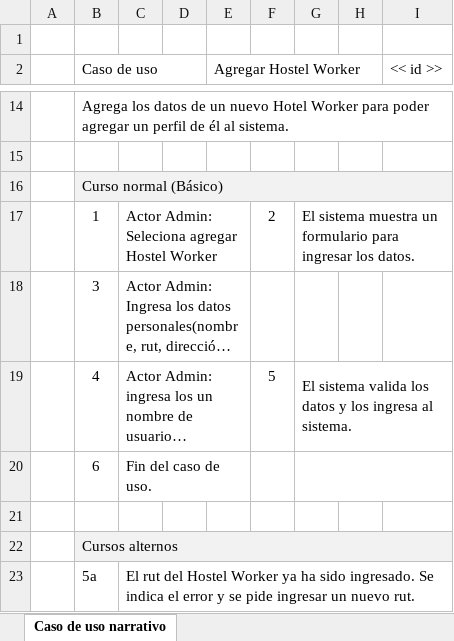
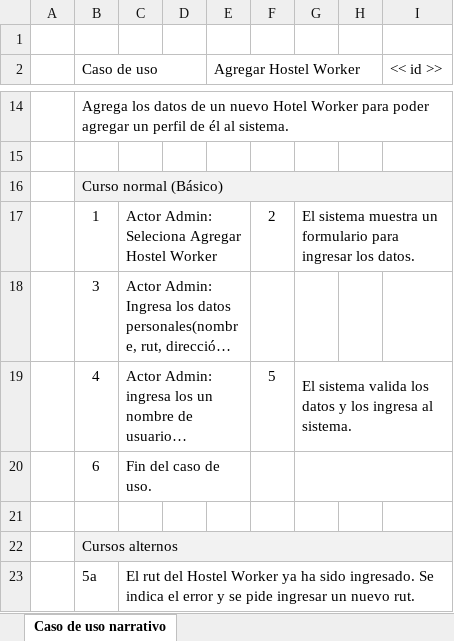
Before and after one commit to synchostel/synchostel, an Excel workbook: análisis/Casos de Uso Narrativos/CDUN - (Administrar Personal) Agregar Hostel Worker.xlsx, sheet Caso de uso narrativo, drawn as a sheet; only a part is shown, gaps mark what is left out; long unchanged cells end in …; values as stored, in another font and other column widths than the file's, no borders; the diff names each change by its address in the sheet, - before the commit and + after, or states it on an @@ line.

```diff
--- a/análisis/Casos de Uso Narrativos/CDUN - (Administrar Personal) Agregar Hostel Worker.xlsx (sheet Caso de uso narrativo)
+++ b/análisis/Casos de Uso Narrativos/CDUN - (Administrar Personal) Agregar Hostel Worker.xlsx (sheet Caso de uso narrativo)
-C17: Actor Admin: Seleciona agregar Hostel Worker
+C17: Actor Admin: Seleciona Agregar Hostel Worker
```
Also changed, not shown: análisis/Casos de Uso Narrativos/CDUN - (Administrar Inventario) Modificar producto del inventario..xlsx, análisis/Casos de Uso Narrativos/CDUN - (Administrar Personal) Eliminar Hostel Worker.xlsx, 8 other files.
